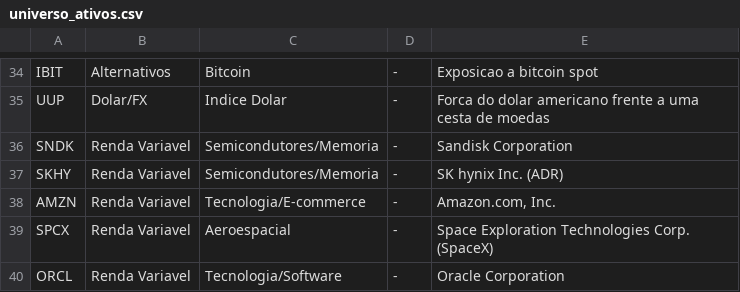
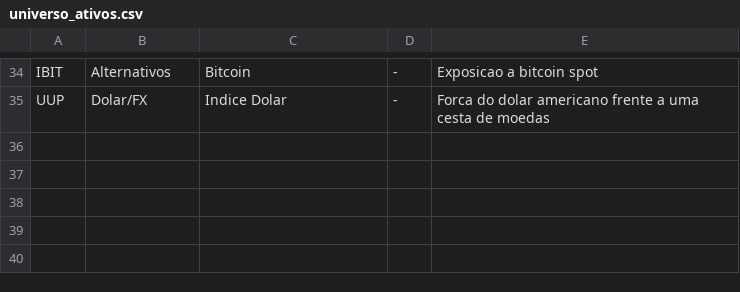
Before and after one commit to felipemuro03/dash-offshore, a CSV file: data/universo_ativos.csv, drawn as a sheet; only a part is shown, gaps mark what is left out.

Commit message:
Fix: move SNDK/SKHY/SPCX/ORCL from ETF to Stocks universe
They were individual companies added to universo_ativos.csv (the
ETF-only universe), which was wrong given the ETF/Stocks split that
landed in the meantime. AMZN was already seeded in universo_acoes.csv.

```diff
--- a/data/universo_ativos.csv
+++ b/data/universo_ativos.csv
@@ -35,6 +35 @@ IBIT,Alternativos,Bitcoin,-,Exposicao a bitcoin spot
 UUP,Dolar/FX,Indice Dolar,-,Forca do dolar americano frente a uma cesta de moedas
-SNDK,Renda Variavel,Semicondutores/Memoria,-,Sandisk Corporation
-SKHY,Renda Variavel,Semicondutores/Memoria,-,SK hynix Inc. (ADR)
-AMZN,Renda Variavel,Tecnologia/E-commerce,-,"Amazon.com, Inc."
-SPCX,Renda Variavel,Aeroespacial,-,Space Exploration Technologies Corp. (SpaceX)
-ORCL,Renda Variavel,Tecnologia/Software,-,Oracle Corporation
```
Also changed, not shown: 1 other file.
